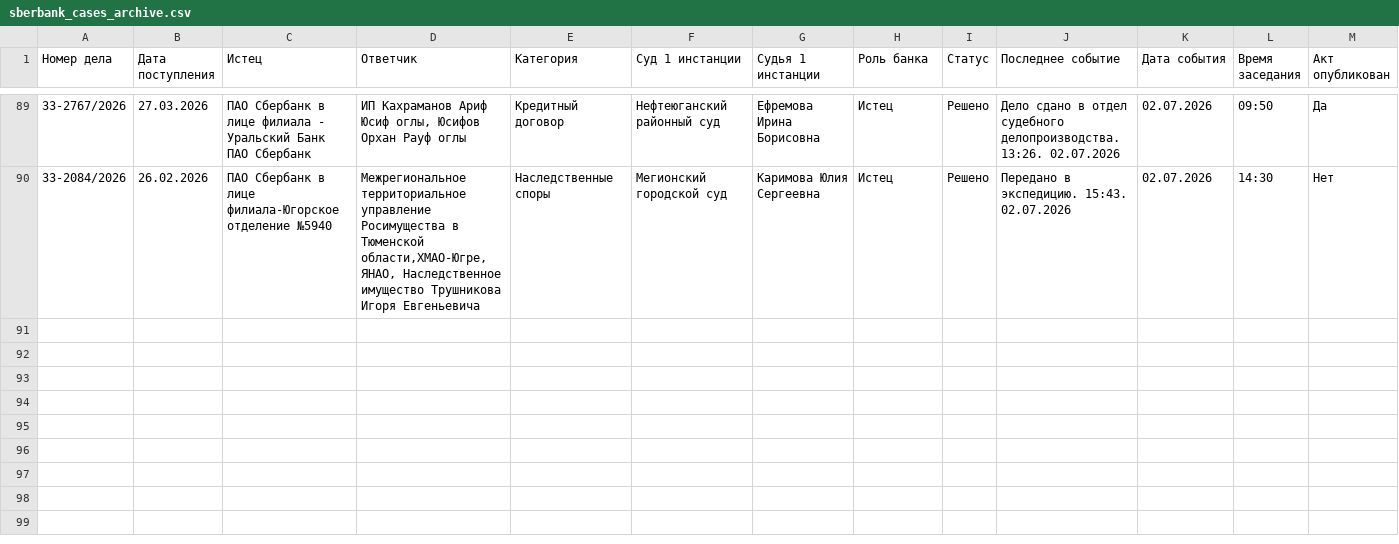
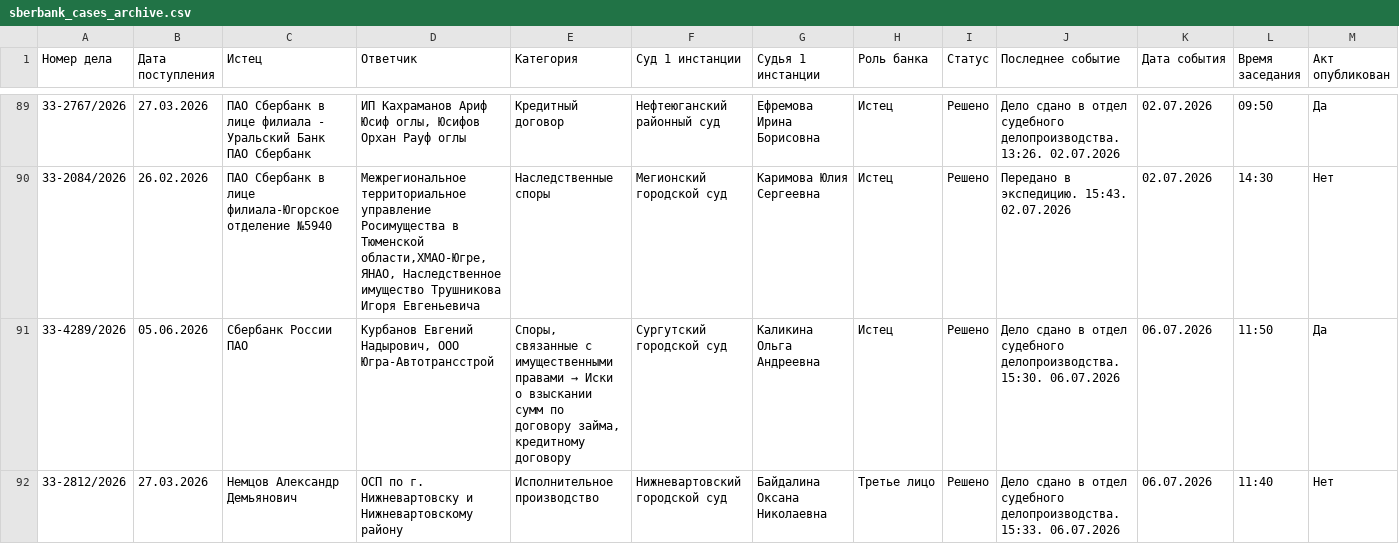
Before and after one commit to SelivanovAS/dashboard, a CSV file: data/sberbank_cases_archive.csv, drawn as a sheet; only a part is shown, gaps mark what is left out; rows hold the shown columns only; the diff names each change by its address in the sheet, - before the commit and + after, or states it on an @@ line.

```diff
--- a/data/sberbank_cases_archive.csv
+++ b/data/sberbank_cases_archive.csv
+row 91: 33-4289/2026 | 05.06.2026 | Сбербанк России ПАО | Курбанов Евгений Надырович, ООО Югра-Автотрансстрой | Споры, связанные с имущественными правами → Иски о взыскании сумм по договору займа, кредитному договору | Сургутский городской суд | Каликина Ольга Андреевна | Истец | Решено | Дело сдано в отдел судебного делопроизводства. 15:30. 06.07.2026 | 06.07.2026 | 11:50 | Да
+row 92: 33-2812/2026 | 27.03.2026 | Немцов Александр Демьянович | ОСП по г. Нижневартовску и Нижневартовскому району | Исполнительное производство | Нижневартовский городской суд | Байдалина Оксана Николаевна | Третье лицо | Решено | Дело сдано в отдел судебного делопроизводства. 15:33. 06.07.2026 | 06.07.2026 | 11:40 | Нет
```
Also changed, not shown: data/sberbank_cases.csv, 10 other files.
